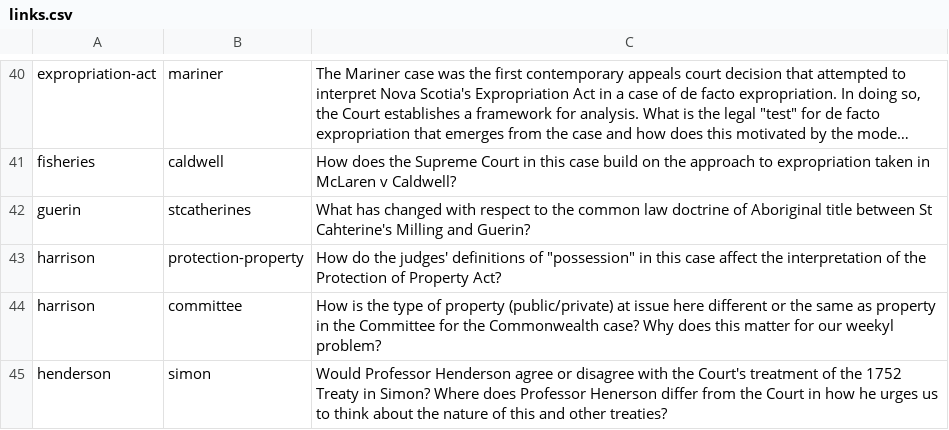
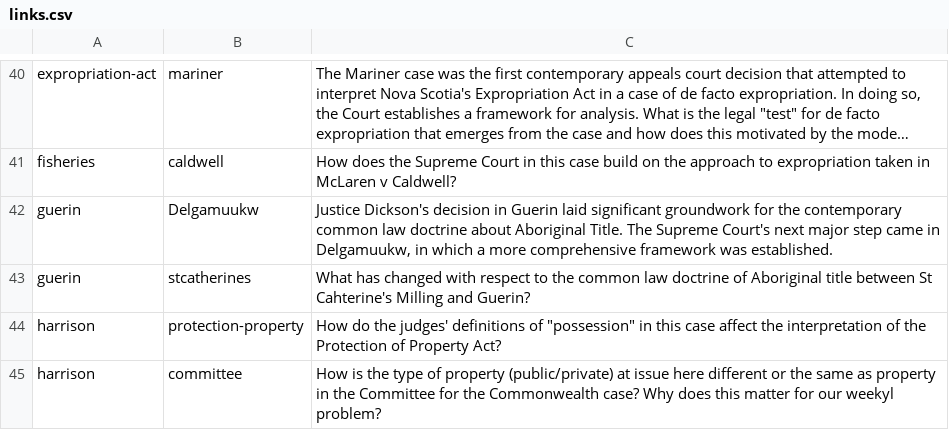
Before and after one commit to radish-es/casebook-property, a CSV file: assets/links.csv, drawn as a sheet; only a part is shown, gaps mark what is left out; the shorter side is filled out with more unchanged rows; long unchanged cells end in …; the diff names each change by its address in the sheet, - before the commit and + after, or states it on an @@ line.

Commit message:
fix

```diff
--- a/assets/links.csv
+++ b/assets/links.csv
+row 42: guerin | Delgamuukw | Justice Dickson's decision in Guerin laid significant groundwork for the contemporary common law doctrine about Aboriginal Title. The Supreme Court's next major step came in Delgamuukw, in which a more comprehensive framework was established.
```
